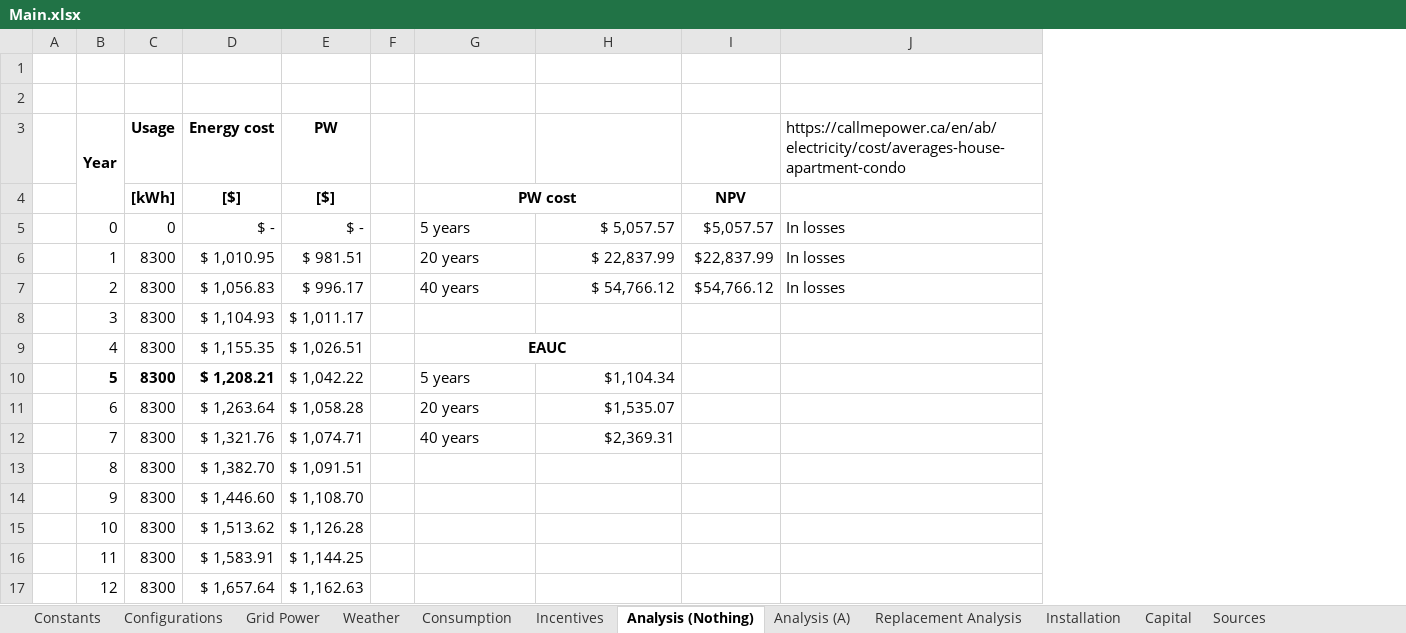
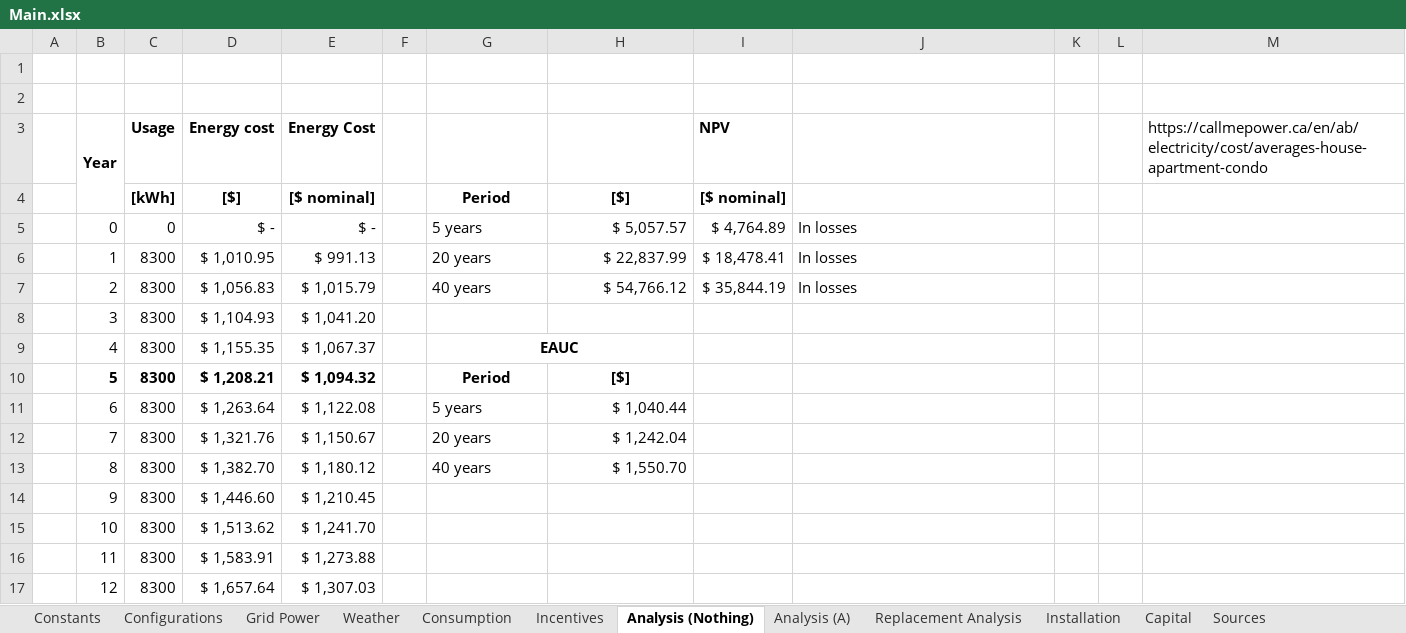
Before and after one commit to FSXAC/MECH431, an Excel workbook: data/Main.xlsx, sheet Analysis (Nothing), drawn as a sheet; only a part is shown; values as stored, in another font and other column widths than the file's, no borders; removed rows and columns are numbered as before the commit, all else as after; the diff names each change by its address in the sheet, - before the commit and + after, or states it on an @@ line.

Commit message:
coop

```diff
--- a/data/Main.xlsx (sheet Analysis (Nothing))
+++ b/data/Main.xlsx (sheet Analysis (Nothing))
-column E (PW), rows 5-17: $ - | $ 981.51 | $ 996.17 | $ 1,011.17 | $ 1,026.51 | $ 1,042.22 | $ 1,058.28 | $ 1,074.71 | $ 1,091.51 | $ 1,108.70 | $ 1,126.28 | $ 1,144.25 | $ 1,162.63
+column E (Energy Cost), rows 5-17: $ - | $ 991.13 | $ 1,015.79 | $ 1,041.20 | $ 1,067.37 | $ 1,094.32 | $ 1,122.08 | $ 1,150.67 | $ 1,180.12 | $ 1,210.45 | $ 1,241.70 | $ 1,273.88 | $ 1,307.03
+column K, empty
+column L, empty
+column M, row 3: https://callmepower.ca/en/ab/electricity/cost/averages-house-apartment-condo
-I3: (empty)
+I3: NPV
-J3: https://callmepower.ca/en/ab/electricity/cost/averages-house-apartment-condo
+J3: (empty)
-row 4:  |  | [kWh] | [$] | [$] |  | PW cost |  | NPV
+row 4:  |  | [kWh] | [$] | [$ nominal] |  | Period | [$] | [$ nominal]
-I5 (NPV): $5,057.57
+I5 (NPV): $ 4,764.89
-I6 (NPV): $22,837.99
+I6 (NPV): $ 18,478.41
-I7 (NPV): $54,766.12
+I7 (NPV): $ 35,844.19
-G10: 5 years
+G10: Period
-G10:H10 bold: off
+G10:H10 bold: on
-G10 alignment: left
+G10 alignment: center
-H10: $1,104.34
+H10: [$]
-H10 alignment: right
+H10 alignment: center
-G11: 20 years
+G11: 5 years
-H11: $1,535.07
+H11: $ 1,040.44
-G12: 40 years
+G12: 20 years
-H12: $2,369.31
+H12: $ 1,242.04
-G13: (empty)
+G13: 40 years
-H13: (empty)
+H13: $ 1,550.70
```
Also changed, not shown: sheet Analysis (A), sheet Constants, formulas that keep their value.
